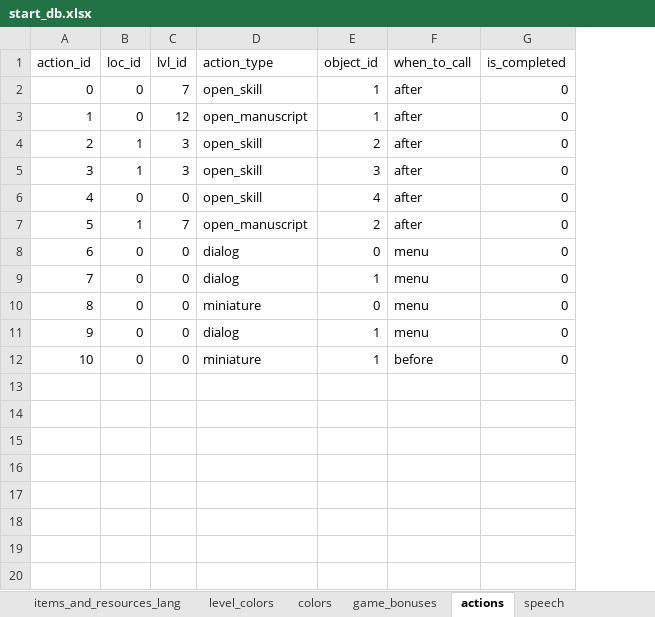
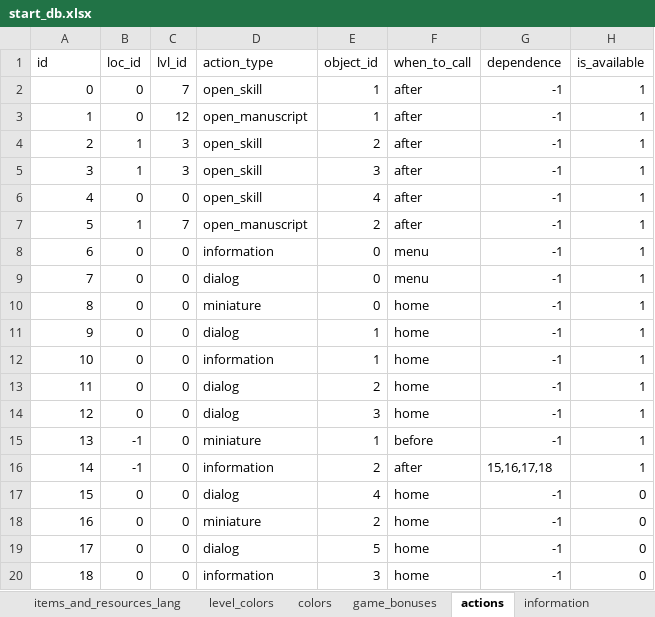
Before and after one commit to snckmykek/game, an Excel workbook: start_db.xlsx, sheet actions, drawn as a sheet; values as stored, in another font and other column widths than the file's, no borders; removed rows and columns are numbered as before the commit, all else as after; the diff names each change by its address in the sheet, - before the commit and + after, or states it on an @@ line.

Commit message:
actions and more other

```diff
--- a/start_db.xlsx (sheet actions)
+++ b/start_db.xlsx (sheet actions)
+sheet tab: information
-column G (is_completed), rows 2-8: all 0; rows 10-12: all 0
+column G (dependence), rows 2-7: all -1; rows 9-12: all -1
+column H (is_available), rows 2-7: all 1; rows 9-12: all 1
@@ column A (id) renumbered between rows 1 and 9 @@
+row 8: 6 | 0 | 0 | information | 0 | menu | -1 | 1
-row 9: 7 | 0 | 0 | dialog | 1 | menu | 0
-F10:F11 (when_to_call): menu
+F10:F11 (when_to_call): home
-D12 (action_type): miniature
+D12 (action_type): information
-F12 (when_to_call): before
+F12 (when_to_call): home
+row 13: 11 | 0 | 0 | dialog | 2 | home | -1 | 1
+row 14: 12 | 0 | 0 | dialog | 3 | home | -1 | 1
+row 15: 13 | -1 | 0 | miniature | 1 | before | -1 | 1
+row 16: 14 | -1 | 0 | information | 2 | after | 15,16,17,18 | 1
+row 17: 15 | 0 | 0 | dialog | 4 | home | -1 | 0
+row 18: 16 | 0 | 0 | miniature | 2 | home | -1 | 0
+row 19: 17 | 0 | 0 | dialog | 5 | home | -1 | 0
+row 20: 18 | 0 | 0 | information | 3 | home | -1 | 0
```
Also changed, not shown: sheet speech, sheet miniatures, sheet heroes, 22 other files.
